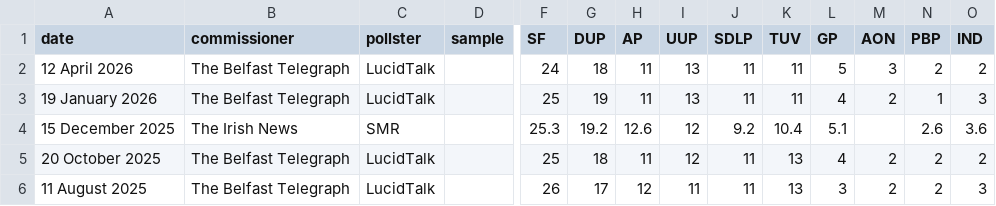
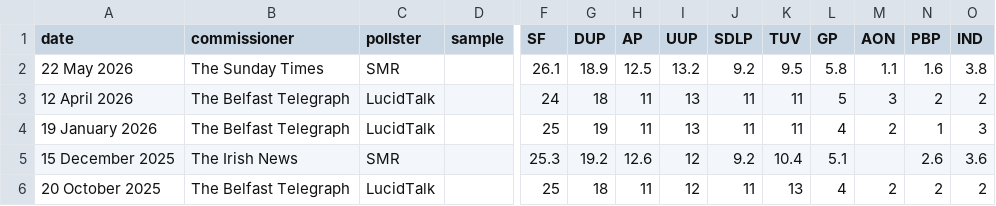
Before and after one commit to irelandvotes/platform, a CSV file: public/data/polling/northern-ireland/assembly/polls.csv, drawn as a sheet; only a part is shown, gaps mark what is left out; the shorter side is filled out with more unchanged rows; rows hold the shown columns only; the diff names each change by its address in the sheet, - before the commit and + after, or states it on an @@ line.

Commit message:
polls, sdlp colour

```diff
--- a/public/data/polling/northern-ireland/assembly/polls.csv
+++ b/public/data/polling/northern-ireland/assembly/polls.csv
+row 2: 22 May 2026 | The Sunday Times | SMR |  | 26.1 | 18.9 | 12.5 | 13.2 | 9.2 | 9.5 | 5.8 | 1.1 | 1.6 | 3.8
```
Also changed, not shown: 7 other files.
